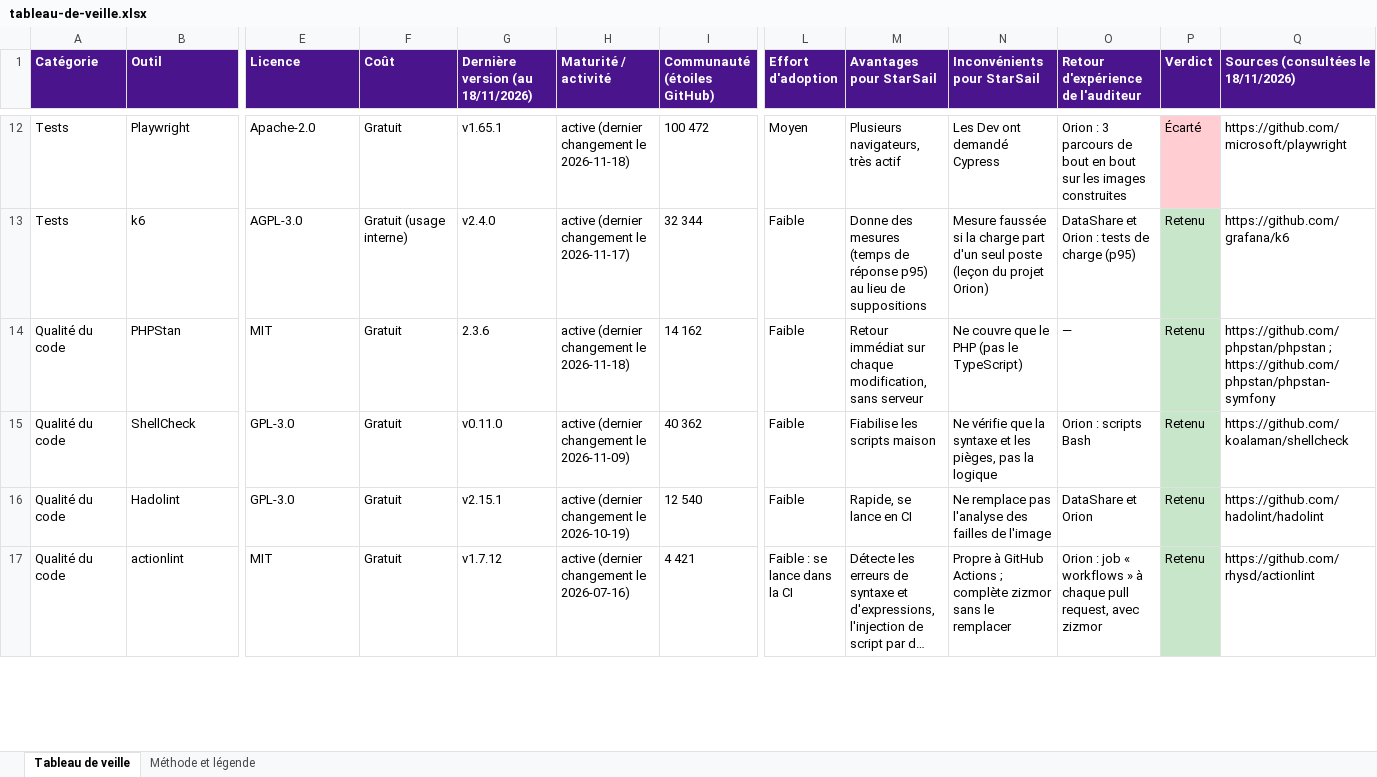
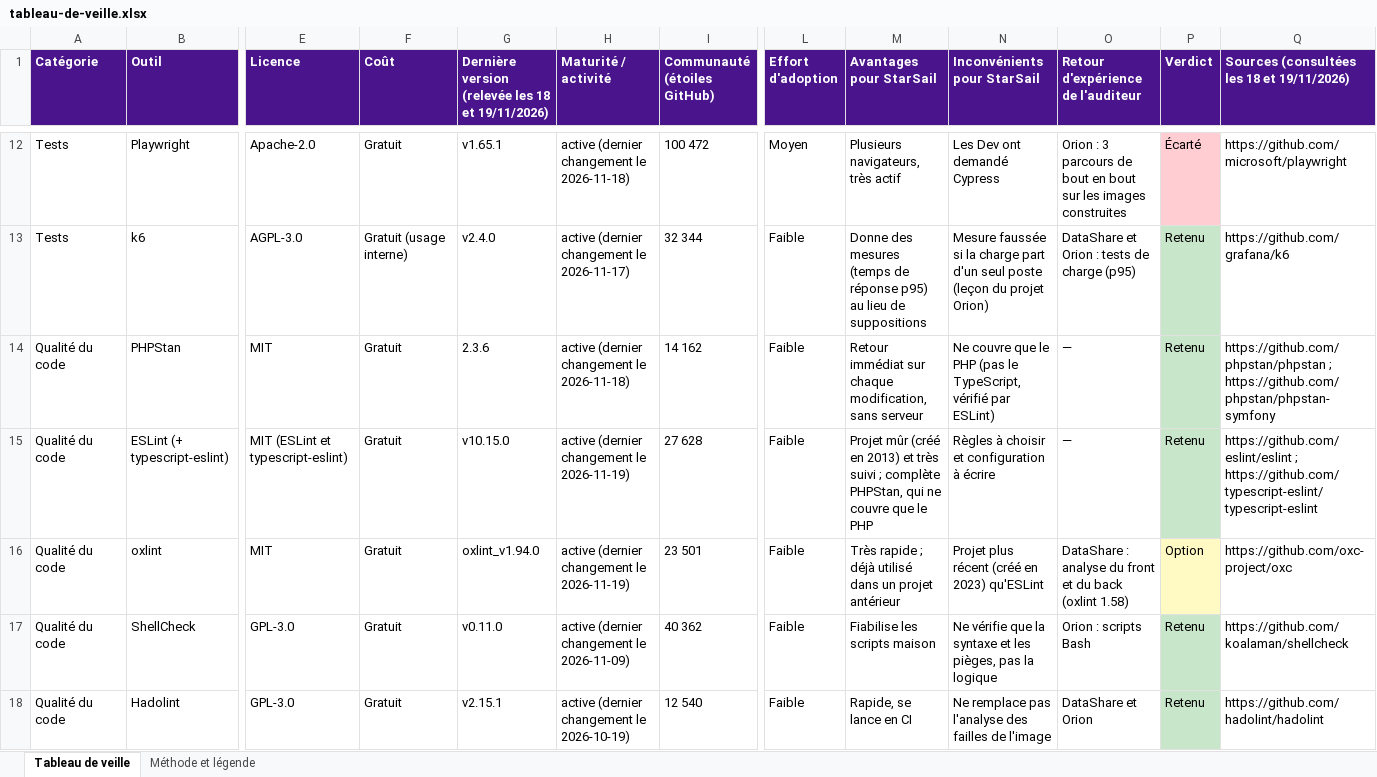
Before and after one commit to yohanbouchet/starsail, an Excel workbook: veille/tableau-de-veille.xlsx, sheet Tableau de veille, drawn as a sheet; only a part is shown, gaps mark what is left out; the shorter side is filled out with more unchanged rows; long unchanged cells end in …; values as stored, in another font and other column widths than the file's, no borders; rows hold the shown columns only; the diff names each change by its address in the sheet, - before the commit and + after, or states it on an @@ line.

Commit message:
feat(veille): ajoute ESLint et oxlint pour le code TypeScript
Contenu :
- Trou trouvé en relecture : PHPStan ne couvre que le PHP, le front de
  StarMap est en TypeScript.
- ESLint avec typescript-eslint (MIT, v10.15.0) retenu : projet mûr
  (2013), très suivi. oxlint (MIT, v1.94.0) en option : plus rapide,
  utilisé dans le projet DataShare, mais plus récent (2023).
- Tableau : 46 outils, 25 retenus, 4 options ; dates de relevé « 18 et
  19/11/2026 ».
- Rapport d'audit : annexe A (46 outils), ESLint dans le tableau des
  tests de A3, date des sources ; README de la veille mis à jour.

Vérifications :
- API GitHub (19/11) : versions, licences, dates de création.
- PDF de l'audit : toujours 12 pages de la synthèse à la conclusion.
- gitleaks 8.30.1 (fichiers et historique) : aucune fuite.

```diff
--- a/veille/tableau-de-veille.xlsx (sheet Tableau de veille)
+++ b/veille/tableau-de-veille.xlsx (sheet Tableau de veille)
-G1: Dernière version (au 18/11/2026)
+G1: Dernière version (relevée les 18 et 19/11/2026)
-Q1: Sources (consultées le 18/11/2026)
+Q1: Sources (consultées les 18 et 19/11/2026)
-N14 (Inconvénients pour StarSail): …(pas le TypeScript)
+N14 (Inconvénients pour StarSail): …(pas le TypeScript, vérifié par ESLint)
+row 15: Qualité du code | ESLint (+ typescript-eslint) | MIT (ESLint et typescript-eslint) | Gratuit | v10.15.0 | active (dernier changement le 2026-11-19) | 27 628 | Faible | Projet mûr (créé en 2013) et très suivi ; complète PHPStan, qui ne couvre que le PHP | Règles à choisir et configuration à écrire | — | Retenu | https://github.com/eslint/eslint ; https://github.com/typescript-eslint/typescript-eslint
+row 16: Qualité du code | oxlint | MIT | Gratuit | oxlint_v1.94.0 | active (dernier changement le 2026-11-19) | 23 501 | Faible | Très rapide ; déjà utilisé dans un projet antérieur | Projet plus récent (créé en 2023) qu'ESLint | DataShare : analyse du front et du back (oxlint 1.58) | Option | https://github.com/oxc-project/oxc
```
Also changed, not shown: sheet Méthode et légende, 2 other files.
